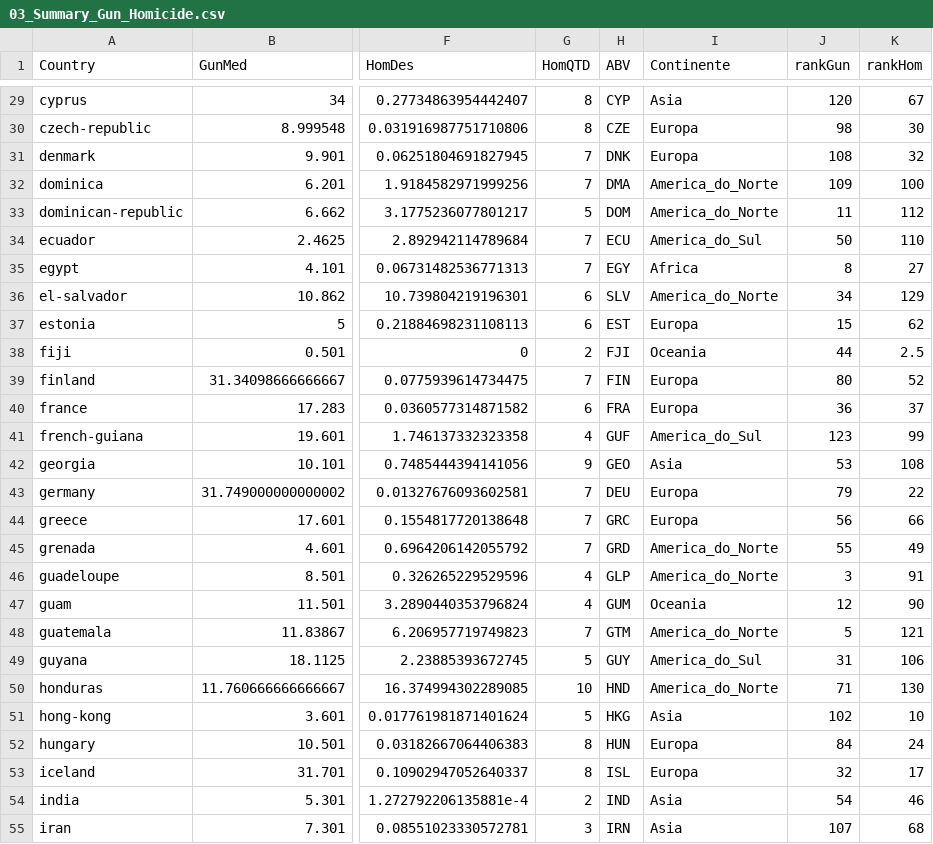
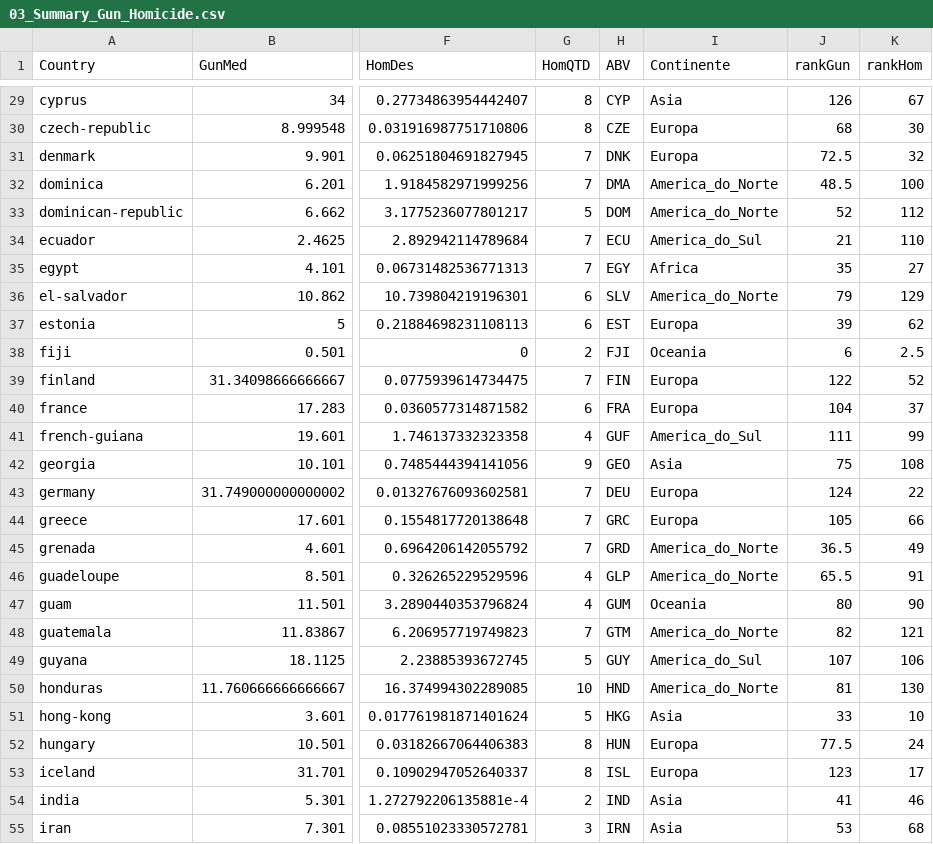
Before and after one commit to RegisRS/Armed_Violence, a CSV file: 04 – Tidy Data/03_Summary_Gun_Homicide.csv, drawn as a sheet; only a part is shown, gaps mark what is left out; the diff covers the shown part only; the diff names each change by its address in the sheet, - before the commit and + after, or states it on an @@ line.

Commit message:
fix columns rankGun and rankHom

```diff
--- a/04 – Tidy Data/03_Summary_Gun_Homicide.csv
+++ b/04 – Tidy Data/03_Summary_Gun_Homicide.csv
-J29 (rankGun): 120
+J29 (rankGun): 126
-J30 (rankGun): 98
+J30 (rankGun): 68
-J31 (rankGun): 108
+J31 (rankGun): 72.5
-J32 (rankGun): 109
+J32 (rankGun): 48.5
-J33 (rankGun): 11
+J33 (rankGun): 52
-J34 (rankGun): 50
+J34 (rankGun): 21
-J35 (rankGun): 8
+J35 (rankGun): 35
-J36 (rankGun): 34
+J36 (rankGun): 79
-J37 (rankGun): 15
+J37 (rankGun): 39
-J38 (rankGun): 44
+J38 (rankGun): 6
-J39 (rankGun): 80
+J39 (rankGun): 122
-J40 (rankGun): 36
+J40 (rankGun): 104
-J41 (rankGun): 123
+J41 (rankGun): 111
-J42 (rankGun): 53
+J42 (rankGun): 75
-J43 (rankGun): 79
+J43 (rankGun): 124
-J44 (rankGun): 56
+J44 (rankGun): 105
-J45 (rankGun): 55
+J45 (rankGun): 36.5
-J46 (rankGun): 3
+J46 (rankGun): 65.5
-J47 (rankGun): 12
+J47 (rankGun): 80
-J48 (rankGun): 5
+J48 (rankGun): 82
-J49 (rankGun): 31
+J49 (rankGun): 107
-J50 (rankGun): 71
+J50 (rankGun): 81
-J51 (rankGun): 102
+J51 (rankGun): 33
-J52 (rankGun): 84
+J52 (rankGun): 77.5
-J53 (rankGun): 32
+J53 (rankGun): 123
-J54 (rankGun): 54
+J54 (rankGun): 41
-J55 (rankGun): 107
+J55 (rankGun): 53
```
Also changed, not shown: 102 edited cells elsewhere in this file.
